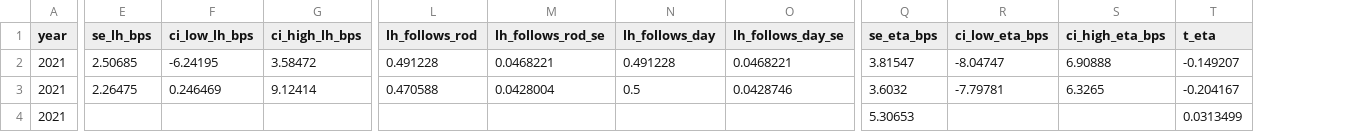
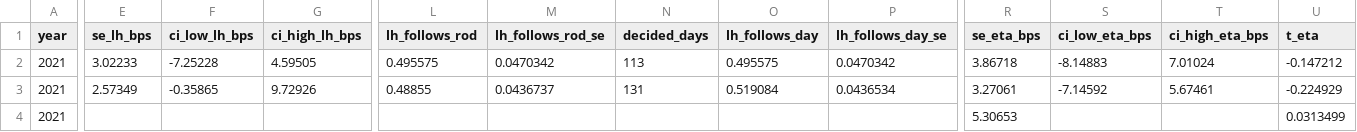
Before and after one commit to gwino/futures-project-group3, a CSV file: reports/tables/sign_agreement_by_year.csv, drawn as a sheet; only a part is shown, gaps mark what is left out; addresses are those after the commit; the diff covers the shown part only; the diff names each change by its address in the sheet, - before the commit and + after, or states it on an @@ line.

```diff
--- a/reports/tables/sign_agreement_by_year.csv
+++ b/reports/tables/sign_agreement_by_year.csv
+column N (decided_days), rows 2-3: 113 | 131
-E2 (se_lh_bps): 2.50685
+E2 (se_lh_bps): 3.02233
-F2 (ci_low_lh_bps): -6.24195
+F2 (ci_low_lh_bps): -7.25228
-G2 (ci_high_lh_bps): 3.58472
+G2 (ci_high_lh_bps): 4.59505
-L2 (lh_follows_rod): 0.491228
+L2 (lh_follows_rod): 0.495575
-M2 (lh_follows_rod_se): 0.0468221
+M2 (lh_follows_rod_se): 0.0470342
-O2 (lh_follows_day): 0.491228
+O2 (lh_follows_day): 0.495575
-P2 (lh_follows_day_se): 0.0468221
+P2 (lh_follows_day_se): 0.0470342
-R2 (se_eta_bps): 3.81547
+R2 (se_eta_bps): 3.86718
-S2 (ci_low_eta_bps): -8.04747
+S2 (ci_low_eta_bps): -8.14883
-T2 (ci_high_eta_bps): 6.90888
+T2 (ci_high_eta_bps): 7.01024
-U2 (t_eta): -0.149207
+U2 (t_eta): -0.147212
-E3 (se_lh_bps): 2.26475
+E3 (se_lh_bps): 2.57349
-F3 (ci_low_lh_bps): 0.246469
+F3 (ci_low_lh_bps): -0.35865
-G3 (ci_high_lh_bps): 9.12414
+G3 (ci_high_lh_bps): 9.72926
-L3 (lh_follows_rod): 0.470588
+L3 (lh_follows_rod): 0.48855
-M3 (lh_follows_rod_se): 0.0428004
+M3 (lh_follows_rod_se): 0.0436737
-O3 (lh_follows_day): 0.5
+O3 (lh_follows_day): 0.519084
-P3 (lh_follows_day_se): 0.0428746
+P3 (lh_follows_day_se): 0.0436534
-R3 (se_eta_bps): 3.6032
+R3 (se_eta_bps): 3.27061
-S3 (ci_low_eta_bps): -7.79781
+S3 (ci_low_eta_bps): -7.14592
-T3 (ci_high_eta_bps): 6.3265
+T3 (ci_high_eta_bps): 5.67461
-U3 (t_eta): -0.204167
+U3 (t_eta): -0.224929
```
Also changed, not shown: 94 edited cells elsewhere in this file, reports/tables/on_day_robustness_models.csv, reports/tables/sign_agreement_categories.csv, 22 other files.
